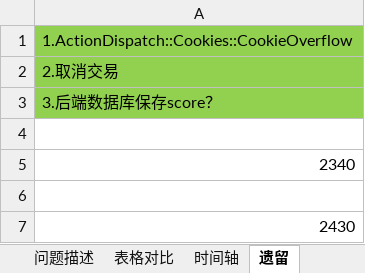
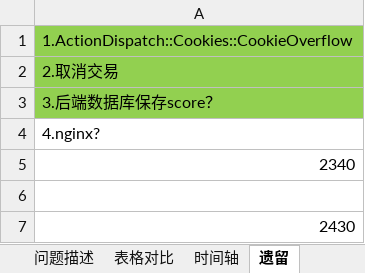
Before and after one commit to CHristopherkeith/SilverBulletRails, an Excel workbook: design.xlsx, sheet 遗留, drawn as a sheet; values as stored, in another font and other column widths than the file's, no borders; the diff names each change by its address in the sheet, - before the commit and + after, or states it on an @@ line.

Commit message:
add question

```diff
--- a/design.xlsx (sheet 遗留)
+++ b/design.xlsx (sheet 遗留)
-A4: (empty)
+A4: 4.nginx?
```
